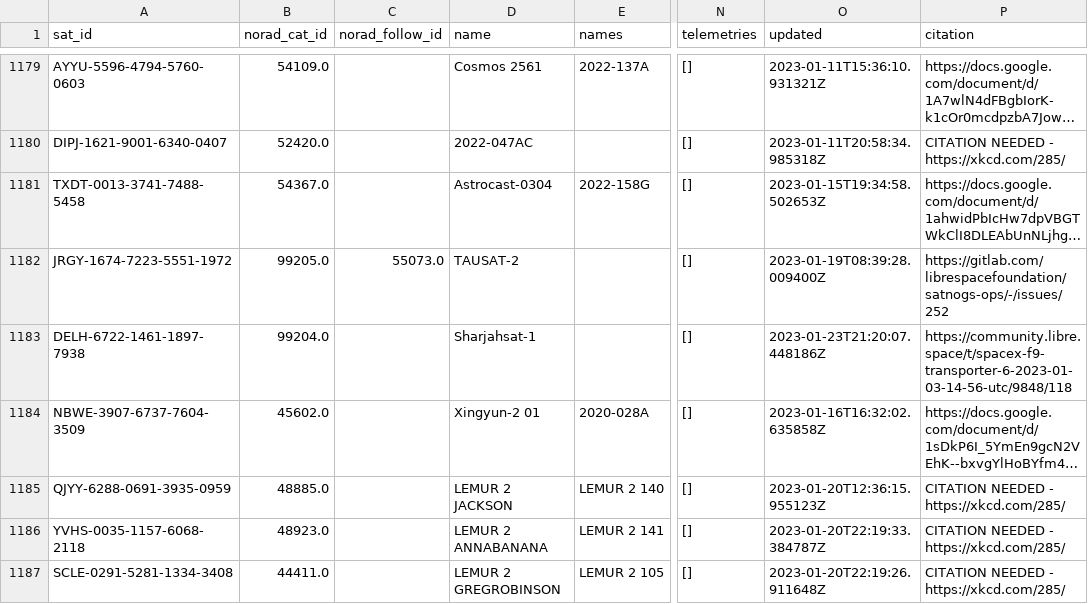
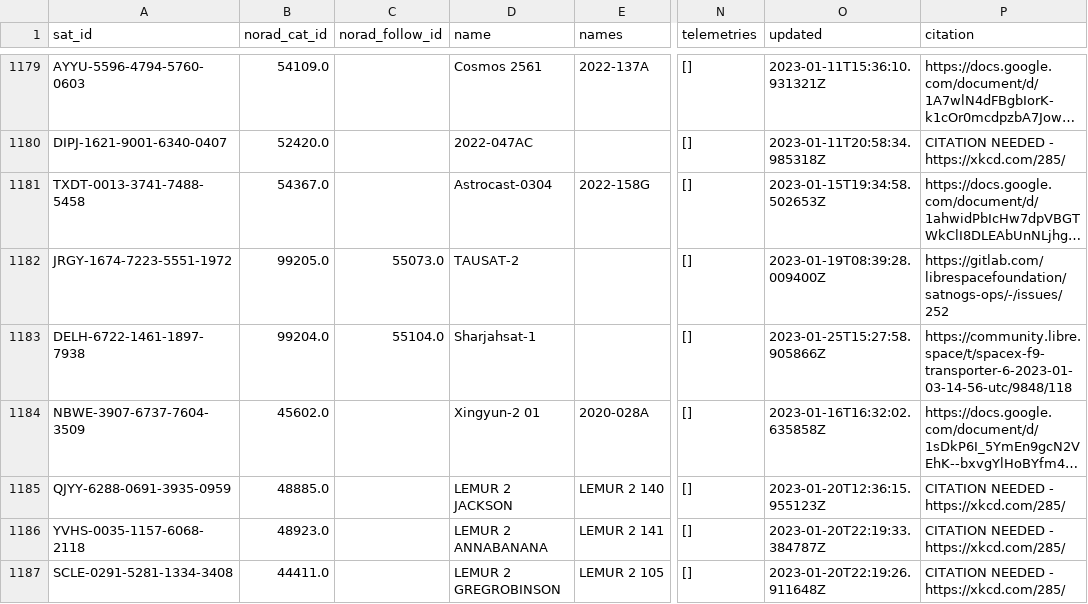
Before and after one commit to maruko8k/amateur-satellite-database, a CSV file: data/satnogs.csv, drawn as a sheet; only a part is shown, gaps mark what is left out; long unchanged cells end in …; the diff names each change by its address in the sheet, - before the commit and + after, or states it on an @@ line.

```diff
--- a/data/satnogs.csv
+++ b/data/satnogs.csv
-C1183 (norad_follow_id): (empty)
+C1183 (norad_follow_id): 55104.0
-O1183 (updated): 2023-01-23T21:20:07.448186Z
+O1183 (updated): 2023-01-25T15:27:58.905866Z
```
Also changed, not shown: data/amsat-all-frequencies.csv, 2 other files.
